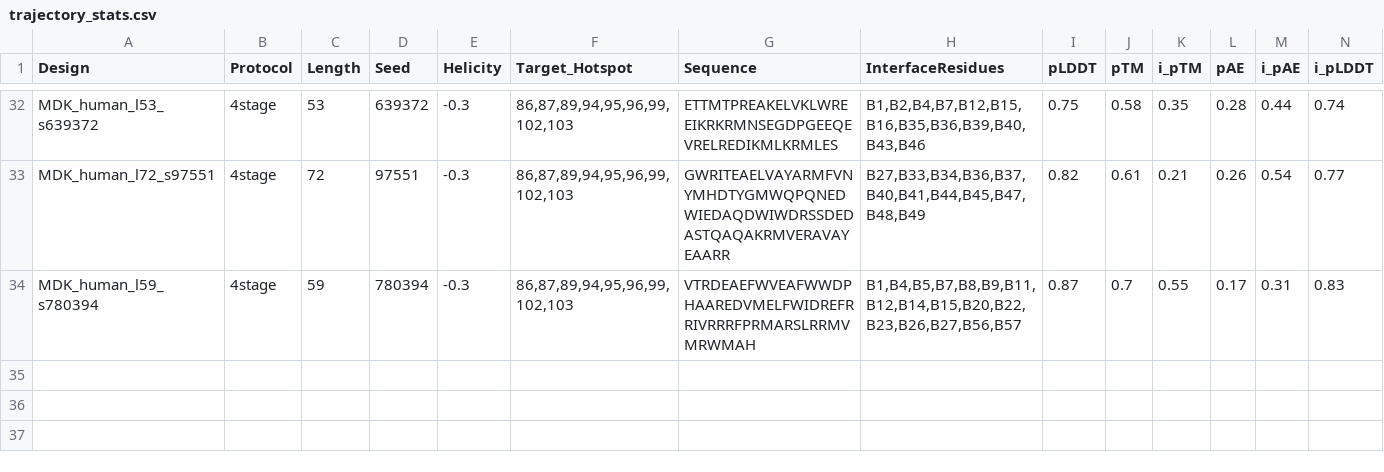
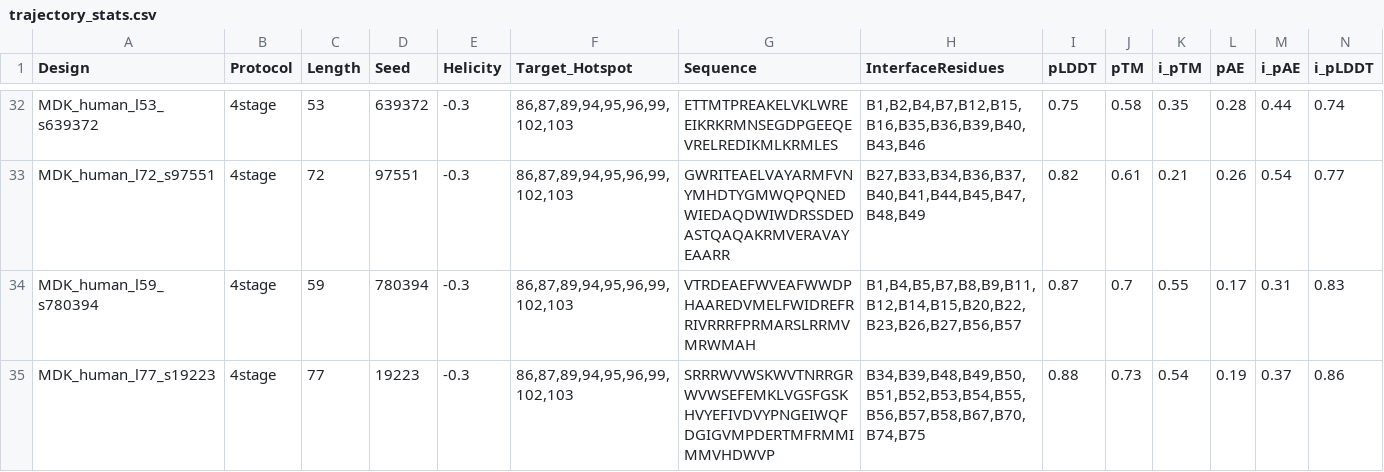
Before and after one commit to eliannaqk/mdk, a CSV file: results/bindcraft/20250922-184025/trajectory_stats.csv, drawn as a sheet; only a part is shown, gaps mark what is left out; rows hold the shown columns only; the diff names each change by its address in the sheet, - before the commit and + after, or states it on an @@ line.

Commit message:
Add missing MDK_human_l77 trajectory outputs

```diff
--- a/results/bindcraft/20250922-184025/trajectory_stats.csv
+++ b/results/bindcraft/20250922-184025/trajectory_stats.csv
+row 35: MDK_human_l77_s19223 | 4stage | 77 | 19223 | -0.3 | 86,87,89,94,95,96,99,102,103 | SRRRWVWSKWVTNRRGRWVWSEFEMKLVGSFGSKHVYEFIVDVYPNGEIWQFDGIGVMPDERTMFRMMIMMVHDWVP | B34,B39,B48,B49,B50,B51,B52,B53,B54,B55,B56,B57,B58,B67,B70,B74,B75 | 0.88 | 0.73 | 0.54 | 0.19 | 0.37 | 0.86
```
Also changed, not shown: 2 other files.
